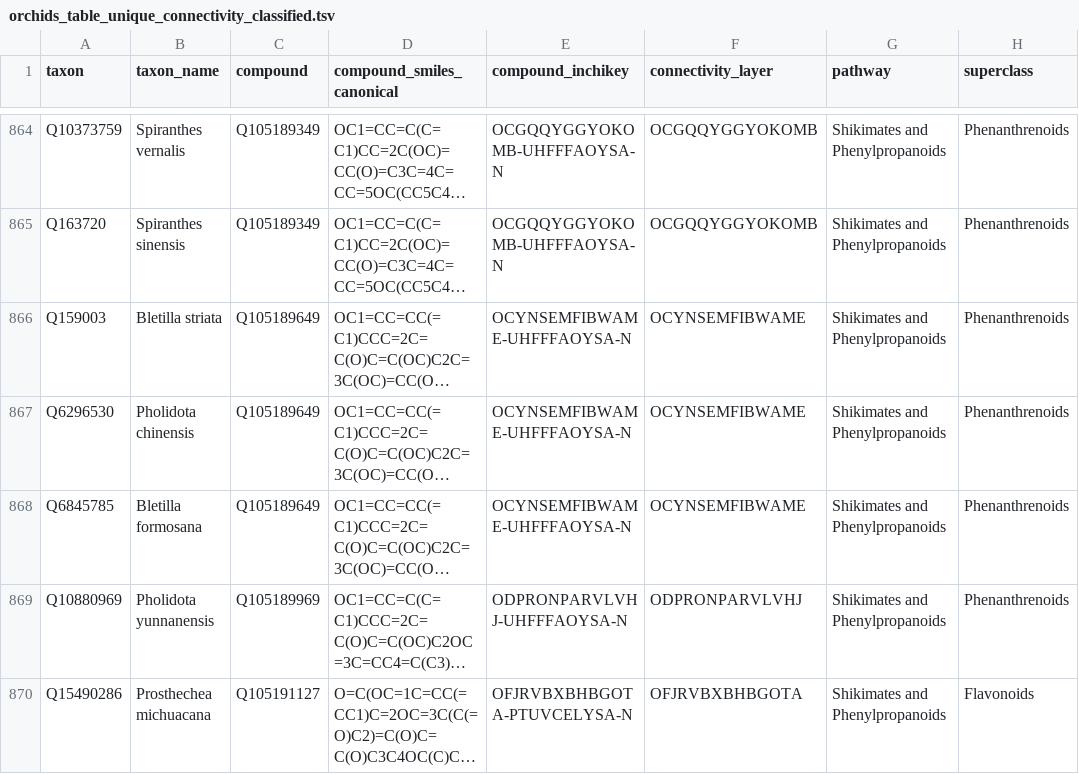
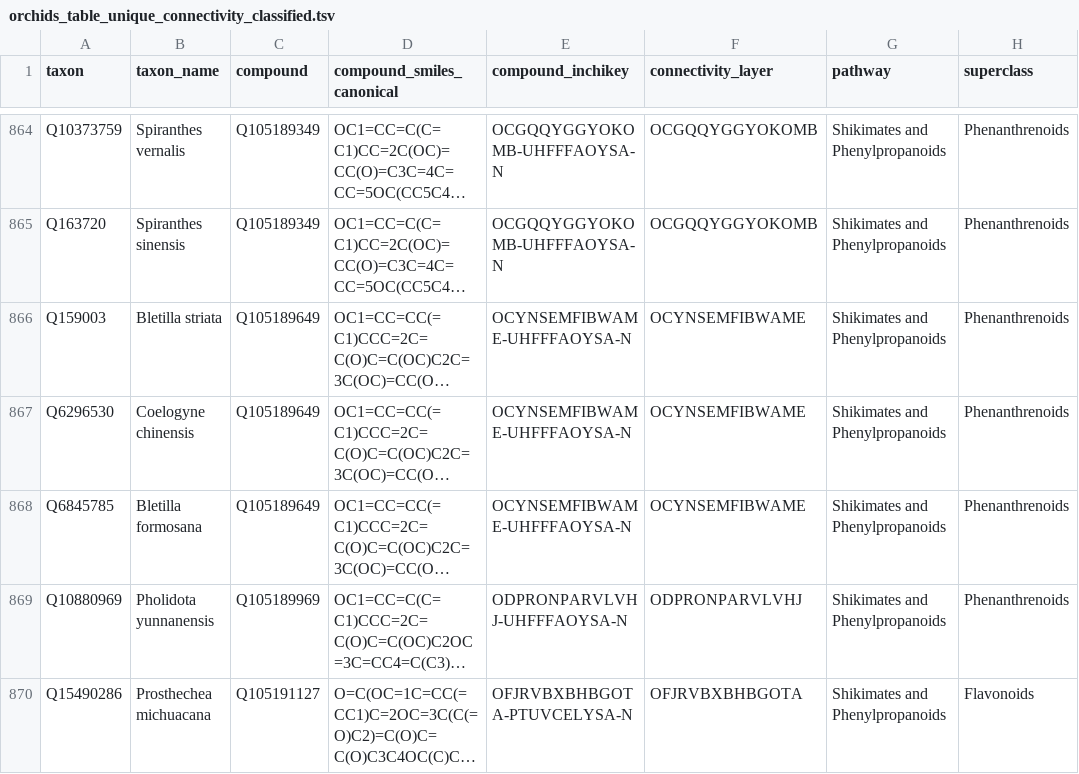
Before and after one commit to Adafede/EthnoBotaPhyWR, a TSV file: data-raw/orchids_table_unique_connectivity_classified.tsv, drawn as a sheet; only a part is shown, gaps mark what is left out; long unchanged cells end in …; the diff covers the shown part only; the diff names each change by its address in the sheet, - before the commit and + after, or states it on an @@ line.

```diff
--- a/data-raw/orchids_table_unique_connectivity_classified.tsv
+++ b/data-raw/orchids_table_unique_connectivity_classified.tsv
-B867 (taxon_name): Pholidota chinensis
+B867 (taxon_name): Coelogyne chinensis
```
Also changed, not shown: 43 edited cells elsewhere in this file, data-raw/orchids_table_counts.tsv, data-raw/orchids_table_counts_sub.tsv, 9 other files.
